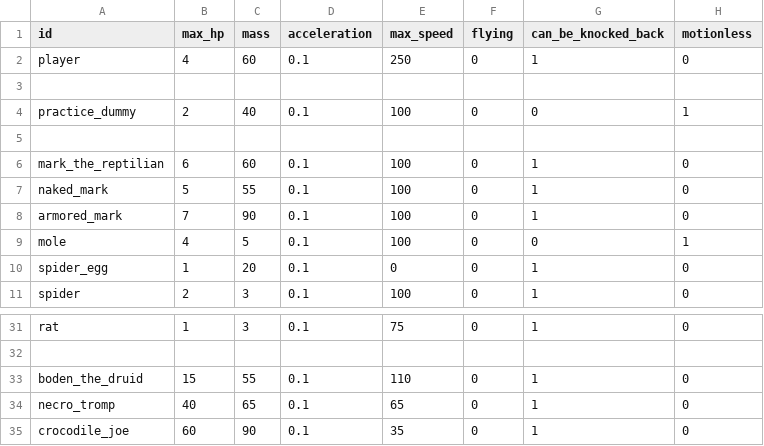
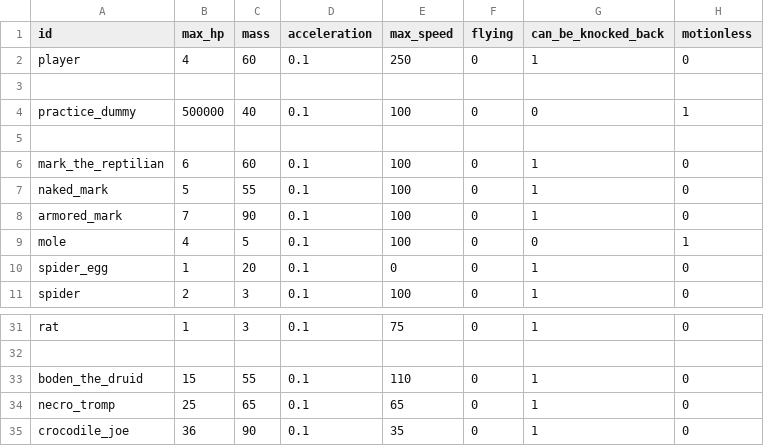
Before and after one commit to MateuSai/Where-is-the-Princess, a CSV file: Characters/data.csv, drawn as a sheet; only a part is shown, gaps mark what is left out; the diff names each change by its address in the sheet, - before the commit and + after, or states it on an @@ line.

```diff
--- a/Characters/data.csv
+++ b/Characters/data.csv
-B4 (max_hp): 2
+B4 (max_hp): 500000
-B34 (max_hp): 40
+B34 (max_hp): 25
-B35 (max_hp): 60
+B35 (max_hp): 36
```
Also changed, not shown: 18 other files.
